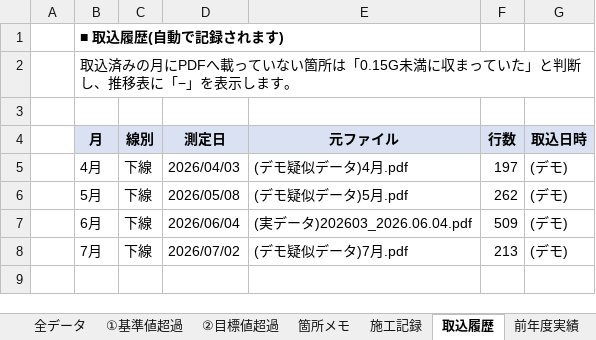
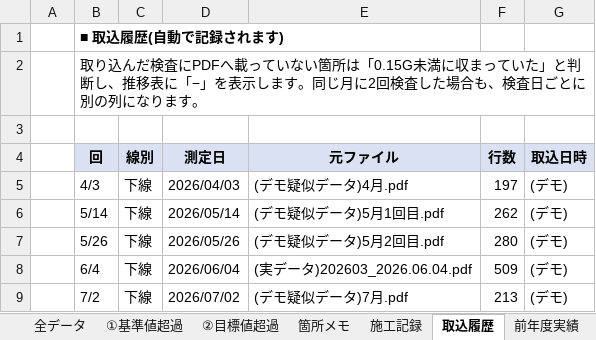
Before and after one commit to SHUxN-Claude/test-work, an Excel workbook: sample/デモ_推移管理_2026年度.xlsx, sheet 取込履歴, drawn as a sheet; values as stored, in another font and other column widths than the file's, no borders; addresses are those after the commit; the diff names each change by its address in the sheet, - before the commit and + after, or states it on an @@ line.

```diff
--- a/sample/デモ_推移管理_2026年度.xlsx (sheet 取込履歴)
+++ b/sample/デモ_推移管理_2026年度.xlsx (sheet 取込履歴)
-B2 (回): 取込済みの月にPDFへ載っていない箇所は「0.15G未満に収まっていた」と判断し、推移表に「−」を表示します。
+B2 (回): 取り込んだ検査にPDFへ載っていない箇所は「0.15G未満に収まっていた」と判断し、推移表に「−」を表示します。同じ月に2回検査した場合も、検査日ごとに別の列になります。
-B4: 月
+B4: 回
-B5 (回): 4月
+B5 (回): 4/3
-B6 (回): 5月
+B6 (回): 5/14
-D6 (測定日): 2026/05/08
+D6 (測定日): 2026/05/14
-E6 (元ファイル): (デモ疑似データ)5月.pdf
+E6 (元ファイル): (デモ疑似データ)5月1回目.pdf
+row 7:  | 5/26 | 下線 | 2026/05/26 | (デモ疑似データ)5月2回目.pdf | 280 | (デモ)
-B8 (回): 6月
+B8 (回): 6/4
-B9 (回): 7月
+B9 (回): 7/2
```
Also changed, not shown: sheet 全データ, sheet ②目標値超過, sheet 推移表, sheet 前年度実績, sheet ①基準値超過, sheet グラフ, 2 more sheets, formulas that keep their value, charts or pictures, trend-tool/動揺データ推移管理_2026年度_大月保技セ下線.xlsx, trend-tool/動揺データ推移管理ツール_テンプレート.xlsx, 4 other files.
